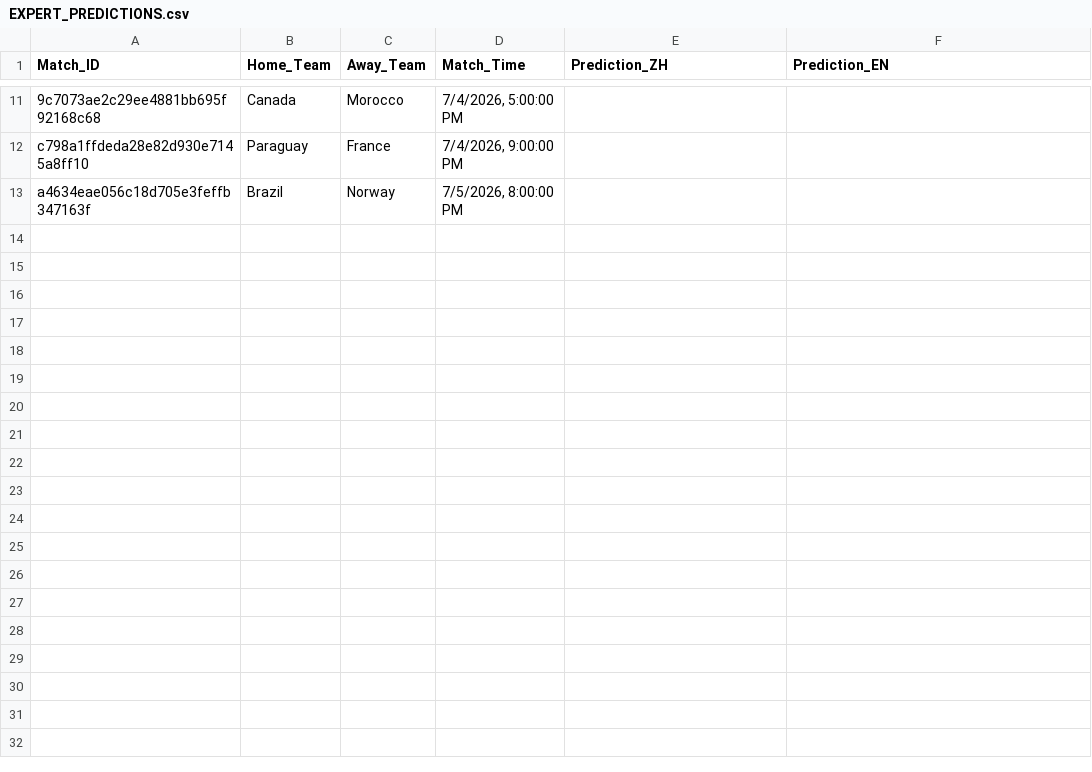
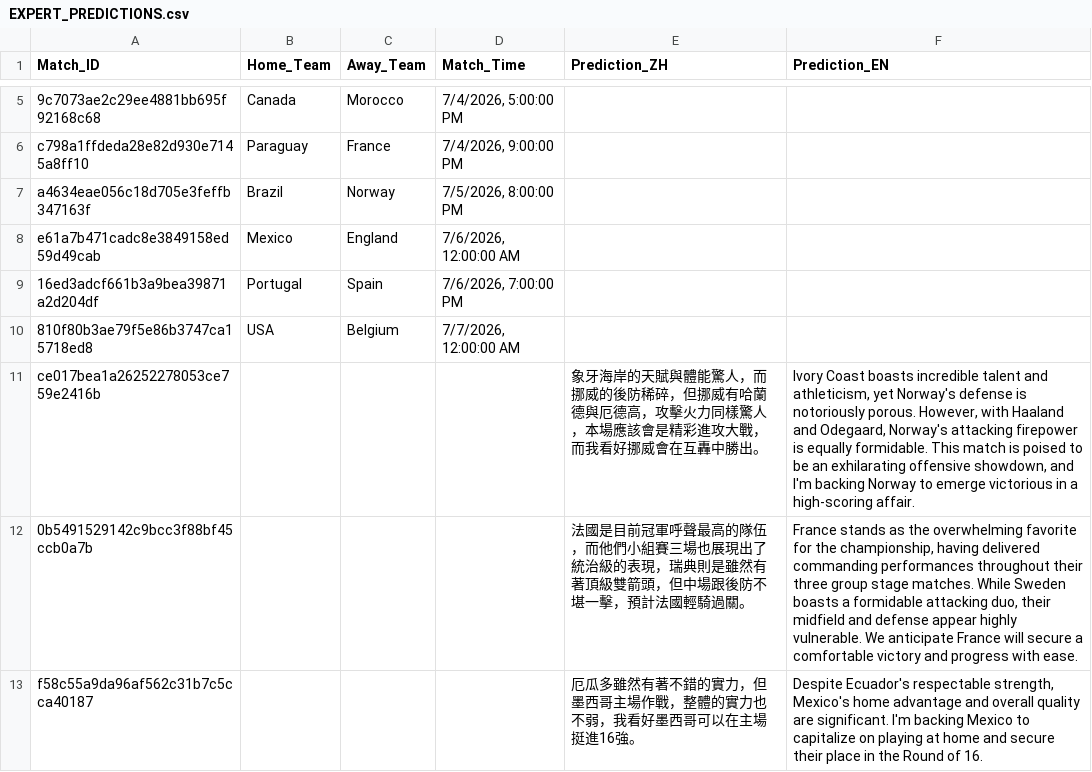
Before and after one commit to eugeneyu-dotcom/thebigbet, a CSV file: EXPERT_PREDICTIONS.csv, drawn as a sheet; only a part is shown, gaps mark what is left out; the diff covers the shown part only; the diff names each change by its address in the sheet, - before the commit and + after, or states it on an @@ line.

```diff
--- a/EXPERT_PREDICTIONS.csv
+++ b/EXPERT_PREDICTIONS.csv
+row 8: e61a7b471cadc8e3849158ed59d49cab | Mexico | England | 7/6/2026, 12:00:00 AM
+row 9: 16ed3adcf661b3a9bea39871a2d204df | Portugal | Spain | 7/6/2026, 7:00:00 PM
+row 10: 810f80b3ae79f5e86b3747ca15718ed8 | USA | Belgium | 7/7/2026, 12:00:00 AM
+row 11: ce017bea1a26252278053ce759e2416b |  |  |  | 象牙海岸的天賦與體能驚人，而挪威的後防稀碎，但挪威有哈蘭德與厄德高，攻擊火力同樣驚人，本場應該會是精彩進攻大戰，而我看好挪威會在互轟中勝出。 | Ivory Coast boasts incredible talent and athleticism, yet Norway's defense is notoriously porous. However, with Haaland and Odegaard, Norway's attacking firepower is equally formidable. This match is poised to be an exhilarating offensive showdown, and I'm backing Norway to emerge victorious in a high-scoring affair.
+row 12: 0b5491529142c9bcc3f88bf45ccb0a7b |  |  |  | 法國是目前冠軍呼聲最高的隊伍，而他們小組賽三場也展現出了統治級的表現，瑞典則是雖然有著頂級雙箭頭，但中場跟後防不堪一擊，預計法國輕騎過關。 | France stands as the overwhelming favorite for the championship, having delivered commanding performances throughout their three group stage matches. While Sweden boasts a formidable attacking duo, their midfield and defense appear highly vulnerable. We anticipate France will secure a comfortable victory and progress with ease.
+row 13: f58c55a9da96af562c31b7c5cca40187 |  |  |  | 厄瓜多雖然有著不錯的實力，但墨西哥主場作戰，整體的實力也不弱，我看好墨西哥可以在主場挺進16強。 | Despite Ecuador's respectable strength, Mexico's home advantage and overall quality are significant. I'm backing Mexico to capitalize on playing at home and secure their place in the Round of 16.
```
Also changed, not shown: 6 added rows and 6 removed rows elsewhere in this file, 6 other files.
